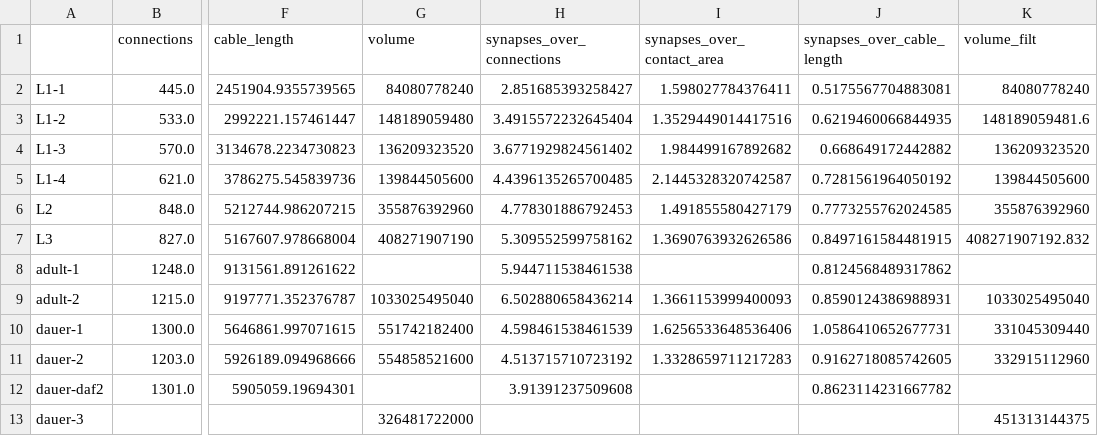
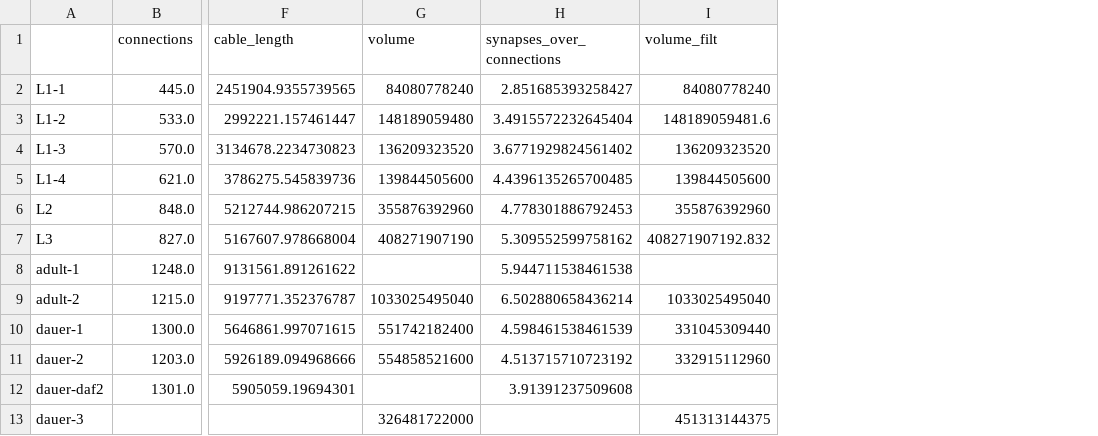
Before and after one commit to wf-li/dauer_paper, a CSV file: analysis_modules/dataset_stats/outputs/dataset_summary_statistics.csv, drawn as a sheet; only a part is shown, gaps mark what is left out; the diff names each change by its address in the sheet, - before the commit and + after, or states it on an @@ line.

```diff
--- a/analysis_modules/dataset_stats/outputs/dataset_summary_statistics.csv
+++ b/analysis_modules/dataset_stats/outputs/dataset_summary_statistics.csv
-column I (synapses_over_contact_area), rows 2-11: 1.598027784376411 | 1.3529449014417516 | 1.984499167892682 | 2.1445328320742587 | 1.491855580427179 | 1.3690763932626586 |  | 1.3661153999400093 | 1.6256533648536406 | 1.3328659711217283
-column J (synapses_over_cable_length), rows 2-12: 0.5175567704883081 | 0.6219460066844935 | 0.668649172442882 | 0.7281561964050192 | 0.7773255762024585 | 0.8497161584481915 | 0.8124568489317862 | 0.8590124386988931 | 1.0586410652677731 | 0.9162718085742605 | 0.8623114231667782
```
Also changed, not shown: plotting/utils/xy_graph_parameters.csv, 1 other file.
